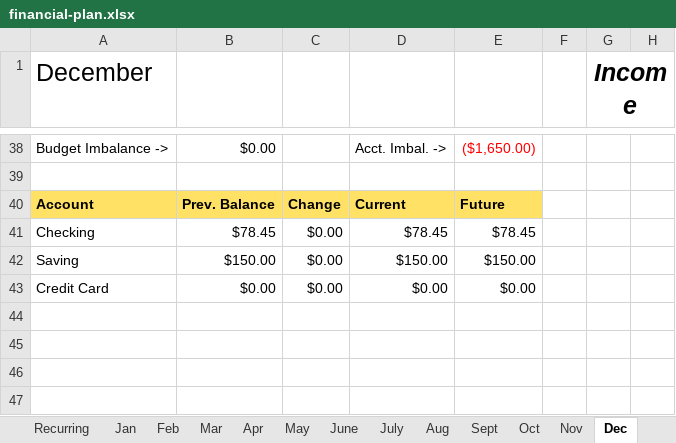
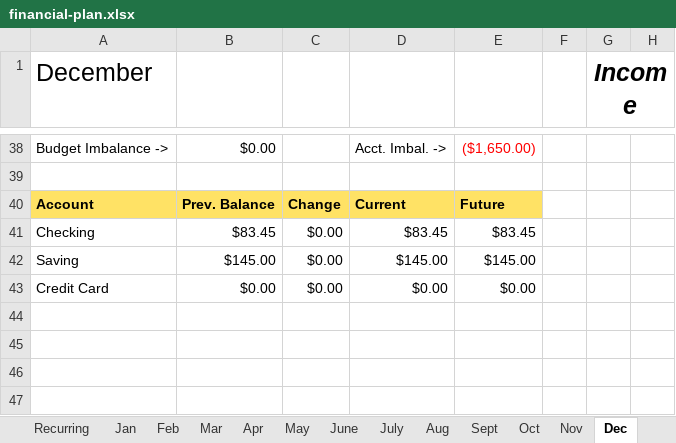
Before and after one commit to jacobq/budget-spreadsheet, an Excel workbook: financial-plan.xlsx, sheet Dec, drawn as a sheet; only a part is shown, gaps mark what is left out; values as stored, in another font and other column widths than the file's, no borders; conditional formats not drawn; the diff names each change by its address in the sheet, - before the commit and + after, or states it on an @@ line.

```diff
--- a/financial-plan.xlsx (sheet Dec)
+++ b/financial-plan.xlsx (sheet Dec)
-B41: $78.45
+B41: $83.45
-D41: $78.45
+D41: $83.45
-E41: $78.45
+E41: $83.45
-B42: $150.00
+B42: $145.00
-D42: $150.00
+D42: $145.00
-E42: $150.00
+E42: $145.00
```
Also changed, not shown: sheet Report, sheet Jan, sheet May, sheet Sept, sheet Nov, sheet June, 6 more sheets, charts or pictures.
